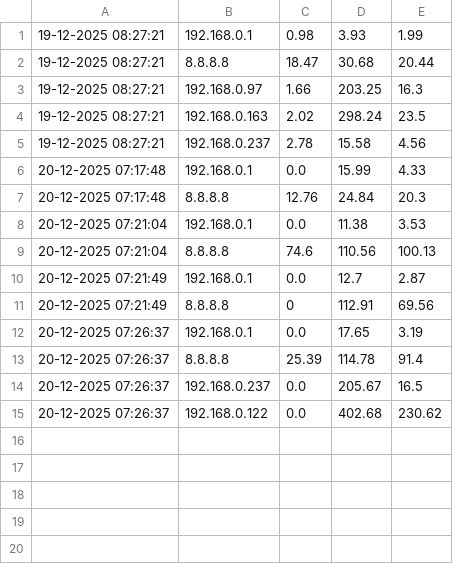
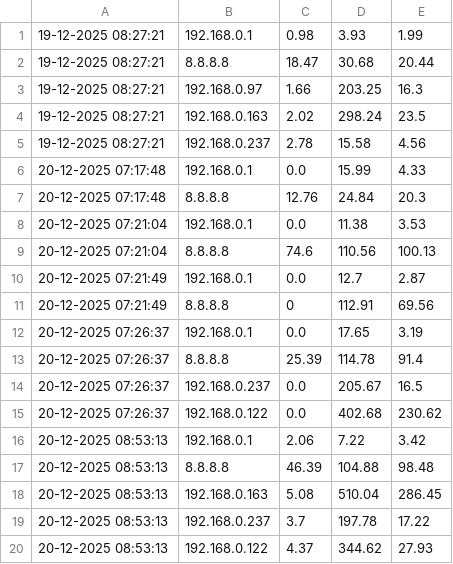
Before and after one commit to Deadend1415/Network-Analysis-tool, a CSV file: ping_log.csv, drawn as a sheet.

Commit message:
fixed up venv + figuring out graphs for the data

```diff
--- a/ping_log.csv
+++ b/ping_log.csv
@@ -15 +15,6 @@
 20-12-2025 07:26:37,192.168.0.122,0.0,402.68,230.62
+20-12-2025 08:53:13,192.168.0.1,2.06,7.22,3.42
+20-12-2025 08:53:13,8.8.8.8,46.39,104.88,98.48
+20-12-2025 08:53:13,192.168.0.163,5.08,510.04,286.45
+20-12-2025 08:53:13,192.168.0.237,3.7,197.78,17.22
+20-12-2025 08:53:13,192.168.0.122,4.37,344.62,27.93
```
Also changed, not shown: 1 other file.
